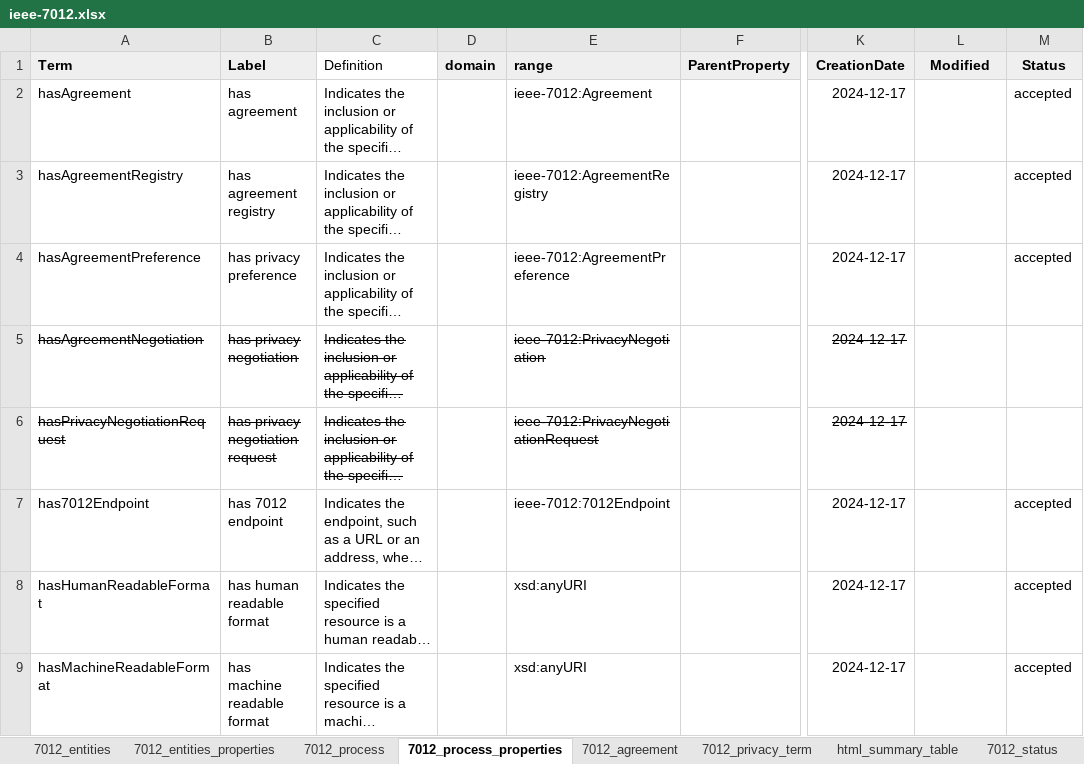
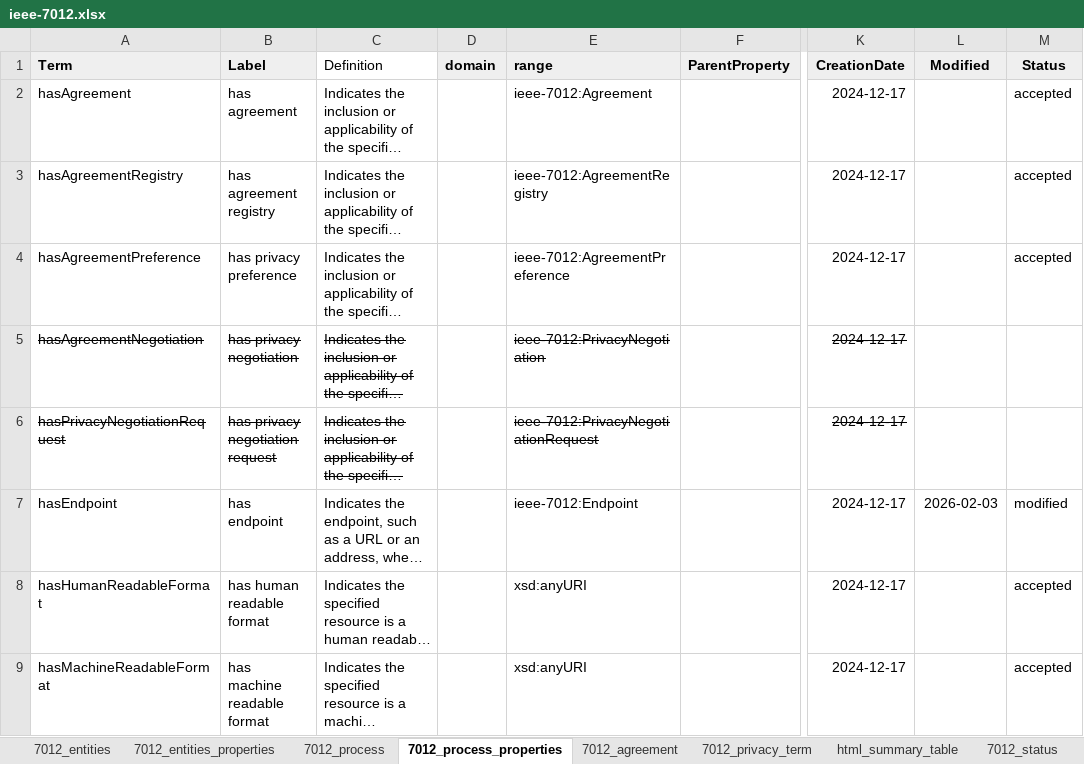
Before and after one commit to w3c/dpv, an Excel workbook: code/vocab_csv/ieee-7012.xlsx, sheet 7012_process_properties, drawn as a sheet; only a part is shown, gaps mark what is left out; long unchanged cells end in …; values as stored, in another font and other column widths than the file's, no borders; charts and pictures not drawn; the diff names each change by its address in the sheet, - before the commit and + after, or states it on an @@ line.

Commit message:
change `ieee-7012:7012Endpoint` to `Endpoint` #413
Co-authored-by: Arthit Suriyawongkul <arthit@gmail.com>

```diff
--- a/code/vocab_csv/ieee-7012.xlsx (sheet 7012_process_properties)
+++ b/code/vocab_csv/ieee-7012.xlsx (sheet 7012_process_properties)
-A7 (Term): has7012Endpoint
+A7 (Term): hasEndpoint
-B7 (Label): has 7012 endpoint
+B7 (Label): has endpoint
-E7 (range): ieee-7012:7012Endpoint
+E7 (range): ieee-7012:Endpoint
-L7 (Modified): (empty)
+L7 (Modified): 2026-02-03
-M7 (Status): accepted
+M7 (Status): modified
```
Also changed, not shown: sheet 7012_process, 11 other files.
